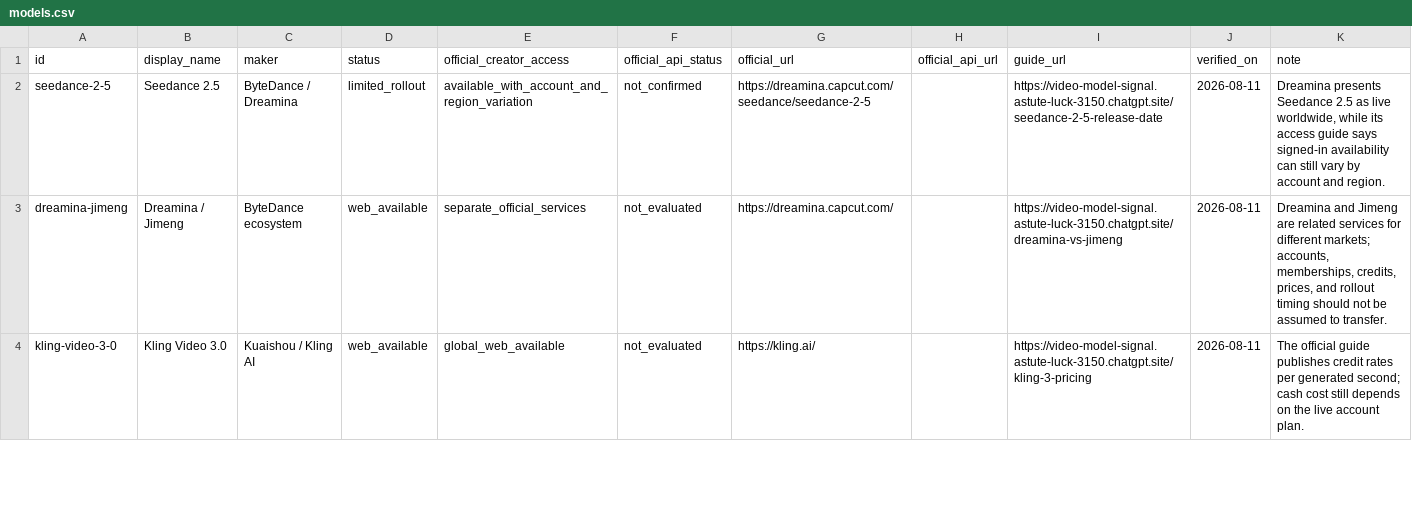
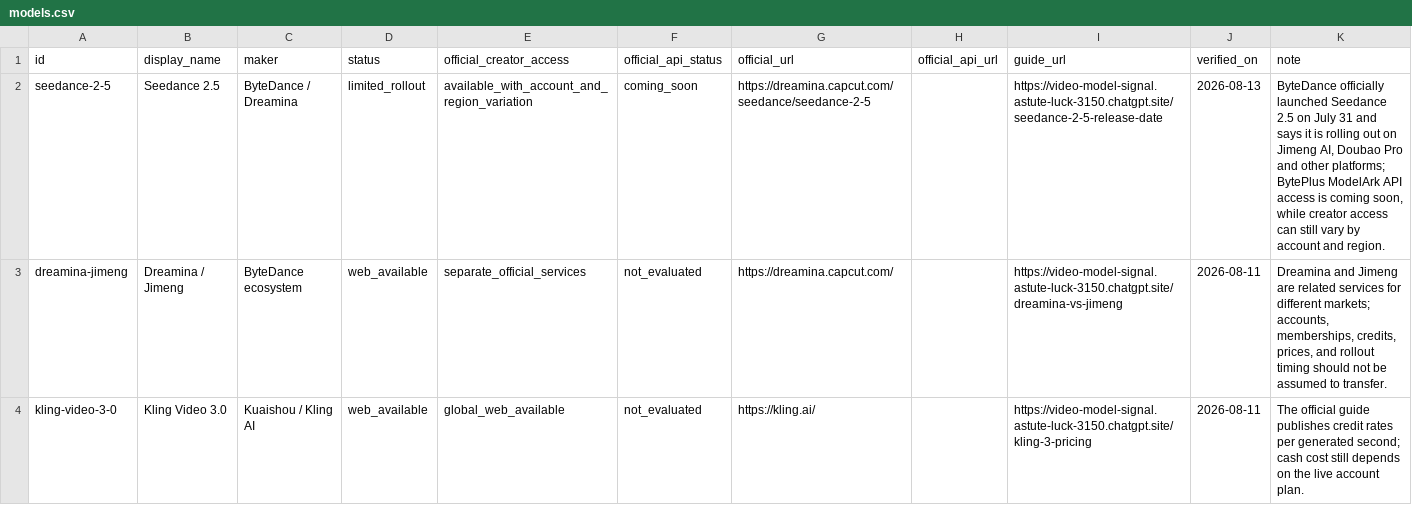
Before and after one commit to dangxiaoshi/ai-video-model-status, a CSV file: models.csv, drawn as a sheet; only a part is shown.

Commit message:
Update Seedance 2.5 launch and API status

```diff
--- a/models.csv
+++ b/models.csv
@@ -1,3 +1,3 @@
 id,display_name,maker,status,official_creator_access,official_api_status,official_url,official_api_url,guide_url,verified_on,note
-seedance-2-5,Seedance 2.5,ByteDance / Dreamina,limited_rollout,available_with_account_and_region_variation,not_confirmed,https://dreamina.capcut.com/seedance/seedance-2-5,,https://video-model-signal.astute-luck-3150.chatgpt.site/seedance-2-5-release-date,2026-08-11,"Dreamina presents Seedance 2.5 as live worldwide, while its access guide says signed-in availability can still vary by account and region."
+seedance-2-5,Seedance 2.5,ByteDance / Dreamina,limited_rollout,available_with_account_and_region_variation,coming_soon,https://dreamina.capcut.com/seedance/seedance-2-5,,https://video-model-signal.astute-luck-3150.chatgpt.site/seedance-2-5-release-date,2026-08-13,"ByteDance officially launched Seedance 2.5 on July 31 and says it is rolling out on Jimeng AI, Doubao Pro and other platforms; BytePlus ModelArk API access is coming soon, while creator access can still vary by account and region."
 dreamina-jimeng,Dreamina / Jimeng,ByteDance ecosystem,web_available,separate_official_services,not_evaluated,https://dreamina.capcut.com/,,https://video-model-signal.astute-luck-3150.chatgpt.site/dreamina-vs-jimeng,2026-08-11,"Dreamina and Jimeng are related services for different markets; accounts, memberships, credits, prices, and rollout timing should not be assumed to transfer."
```
Also changed, not shown: 2 other files.
